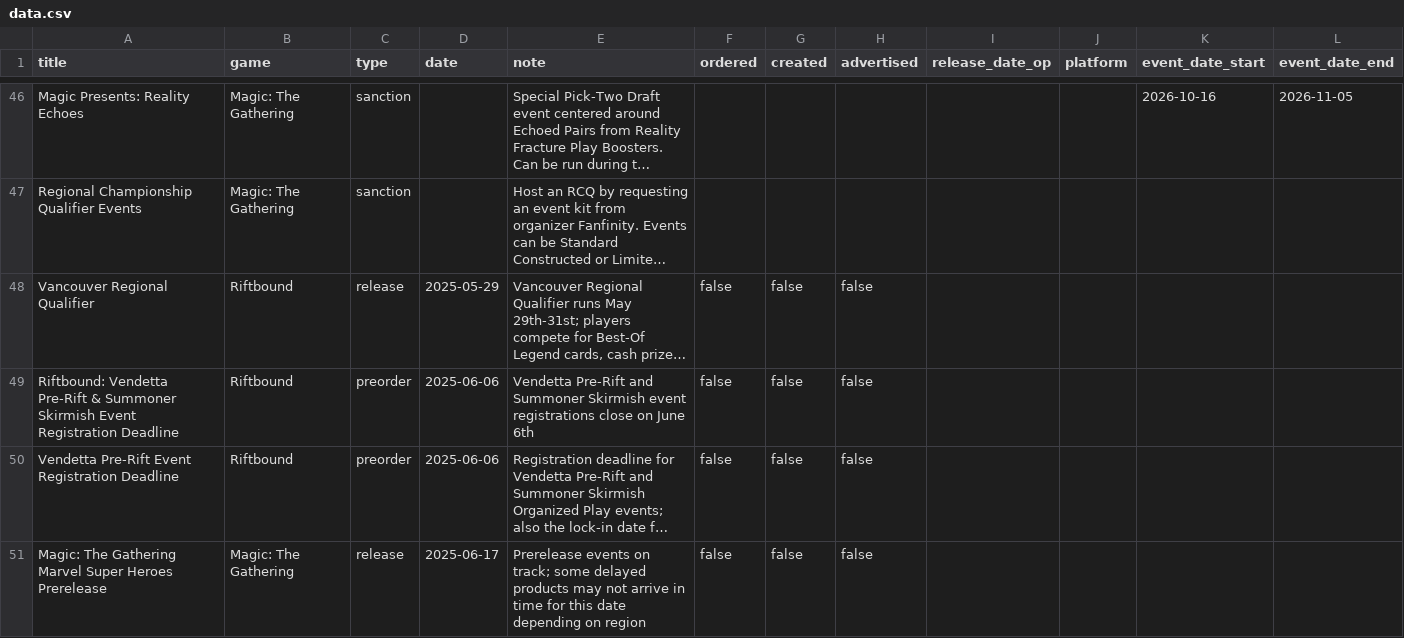
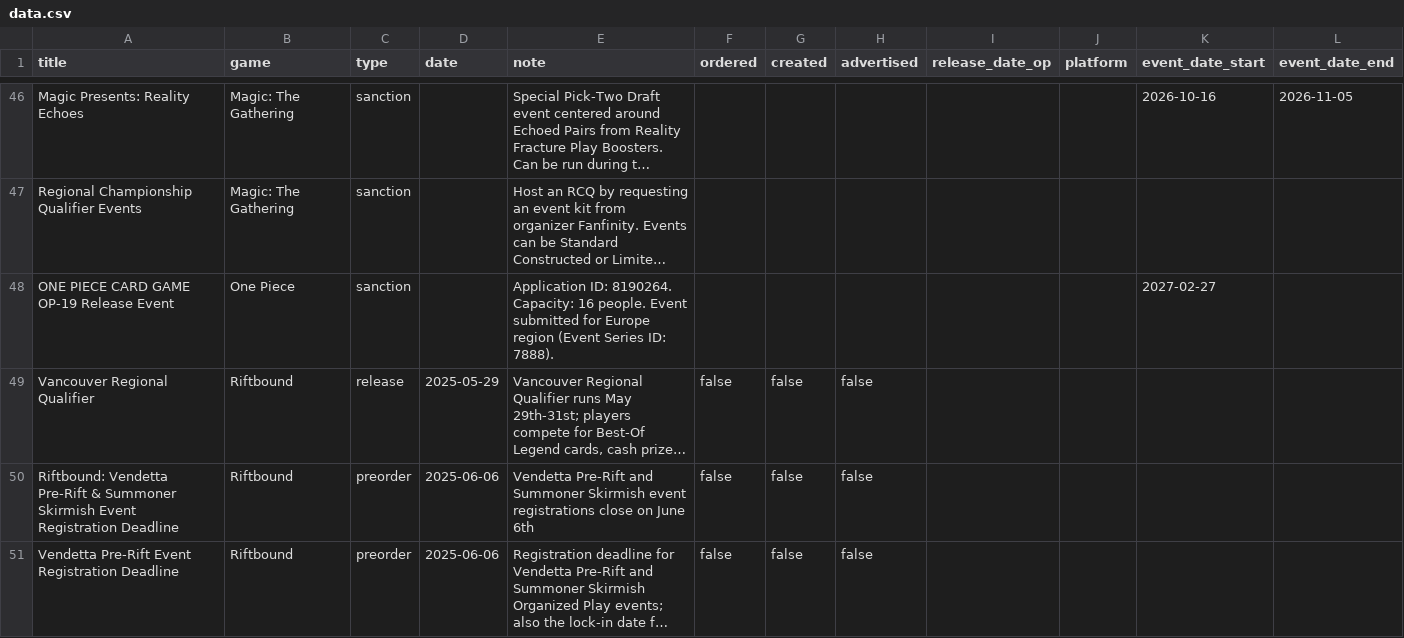
Before and after one commit to ludoquist-maker/tcg-tracker, a CSV file: data.csv, drawn as a sheet; only a part is shown, gaps mark what is left out; the shorter side is filled out with more unchanged rows; long unchanged cells end in …; the diff names each change by its address in the sheet, - before the commit and + after, or states it on an @@ line.

Commit message:
Auto-update: success_1_events_added

```diff
--- a/data.csv
+++ b/data.csv
+row 48: ONE PIECE CARD GAME OP-19 Release Event | One Piece | sanction |  | Application ID: 8190264. Capacity: 16 people. Event submitted for Europe region (Event Series ID: 7888). |  |  |  |  |  | 2027-02-27
```
